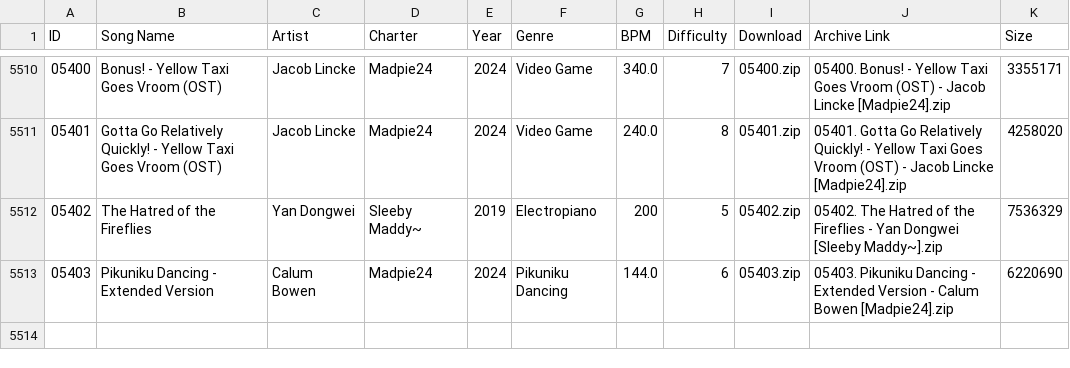
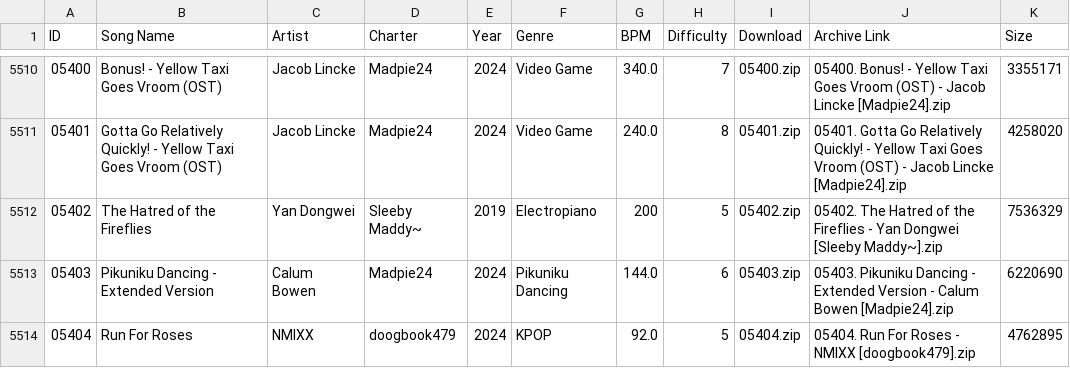
Before and after one commit to tc-mods/TromboneDB, a CSV file: docs/data/db.csv, drawn as a sheet; only a part is shown, gaps mark what is left out; the diff names each change by its address in the sheet, - before the commit and + after, or states it on an @@ line.

```diff
--- a/docs/data/db.csv
+++ b/docs/data/db.csv
+row 5514: 05404 | Run For Roses | NMIXX | doogbook479 | 2024 | KPOP | 92.0 | 5 | 05404.zip | 05404. Run For Roses - NMIXX [doogbook479].zip | 4762895
```
Also changed, not shown: 2 other files.
